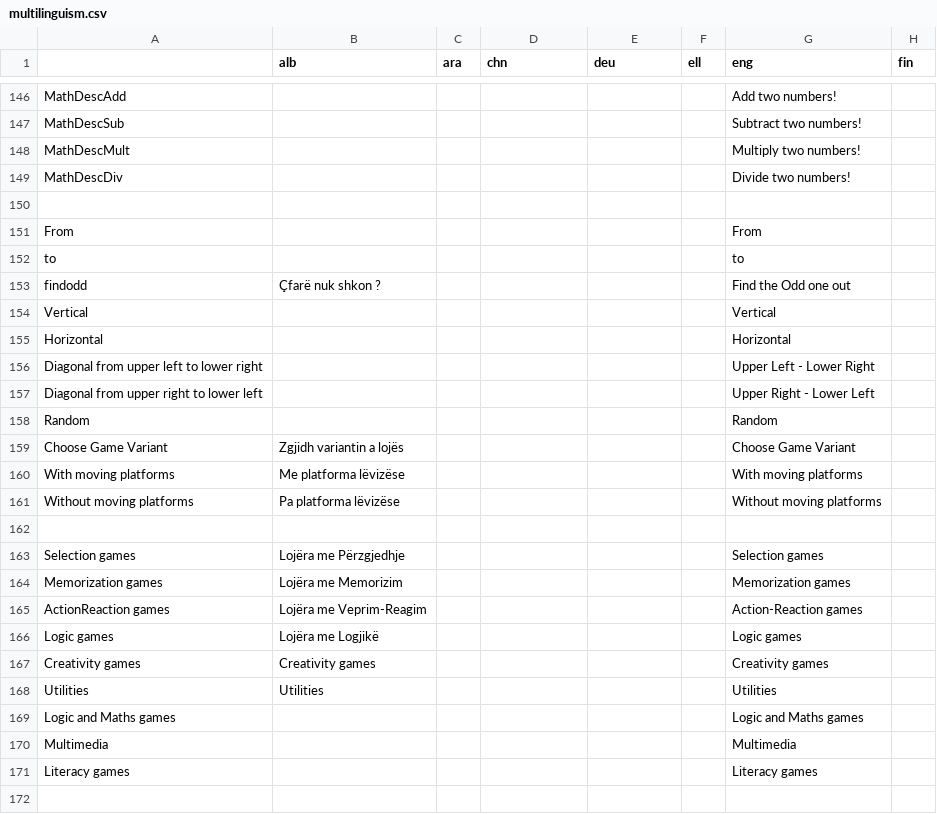
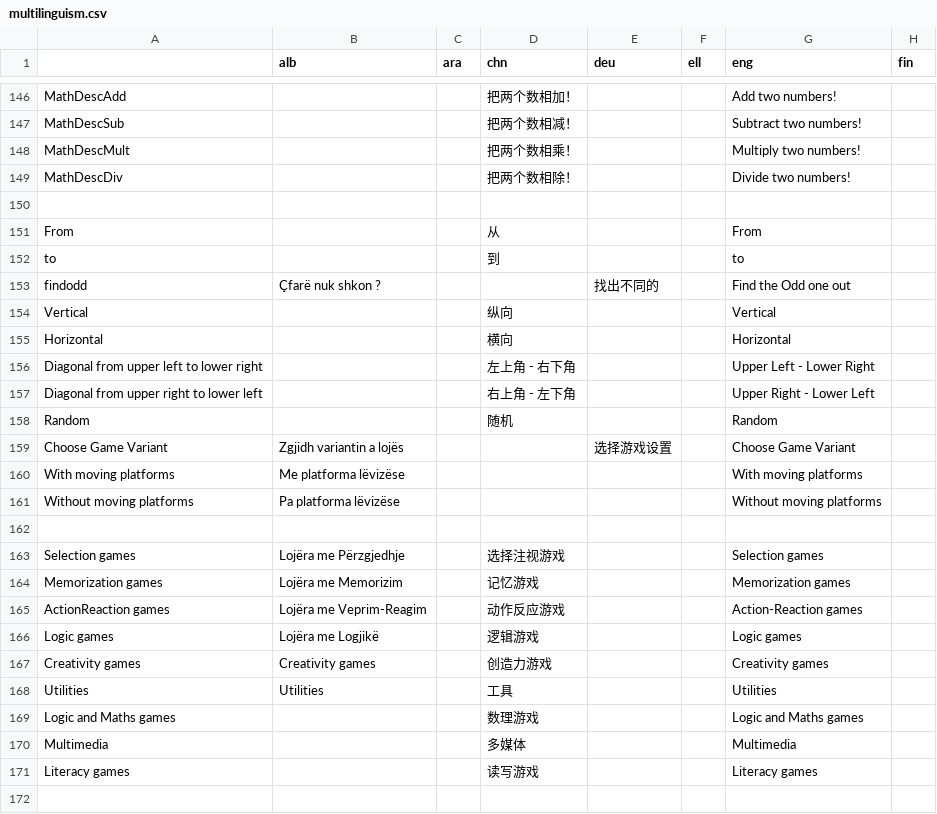
Before and after one commit to GazePlay/GazePlay, a CSV file: gazeplay/src/main/resources/data/multilinguism/multilinguism.csv, drawn as a sheet; only a part is shown, gaps mark what is left out; the diff covers the shown part only; the diff names each change by its address in the sheet, - before the commit and + after, or states it on an @@ line.

```diff
--- a/gazeplay/src/main/resources/data/multilinguism/multilinguism.csv
+++ b/gazeplay/src/main/resources/data/multilinguism/multilinguism.csv
-D146 (chn): (empty)
+D146 (chn): 把两个数相加！
-D147 (chn): (empty)
+D147 (chn): 把两个数相减！
-D148 (chn): (empty)
+D148 (chn): 把两个数相乘！
-D149 (chn): (empty)
+D149 (chn): 把两个数相除！
-D151 (chn): (empty)
+D151 (chn): 从
-D152 (chn): (empty)
+D152 (chn): 到
-E153 (deu): (empty)
+E153 (deu): 找出不同的
-D154 (chn): (empty)
+D154 (chn): 纵向
-D155 (chn): (empty)
+D155 (chn): 横向
-D156 (chn): (empty)
+D156 (chn): 左上角 - 右下角
-D157 (chn): (empty)
+D157 (chn): 右上角 - 左下角
-D158 (chn): (empty)
+D158 (chn): 随机
-E159 (deu): (empty)
+E159 (deu): 选择游戏设置
-D163 (chn): (empty)
+D163 (chn): 选择注视游戏
-D164 (chn): (empty)
+D164 (chn): 记忆游戏
-D165 (chn): (empty)
+D165 (chn): 动作反应游戏
-D166 (chn): (empty)
+D166 (chn): 逻辑游戏
-D167 (chn): (empty)
+D167 (chn): 创造力游戏
-D168 (chn): (empty)
+D168 (chn): 工具
-D169 (chn): (empty)
+D169 (chn): 数理游戏
-D170 (chn): (empty)
+D170 (chn): 多媒体
-D171 (chn): (empty)
+D171 (chn): 读写游戏
```
Also changed, not shown: 91 edited cells elsewhere in this file.
